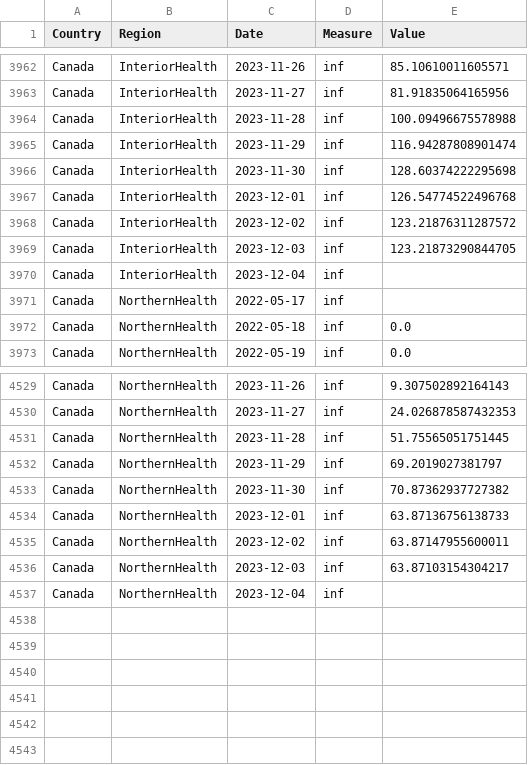
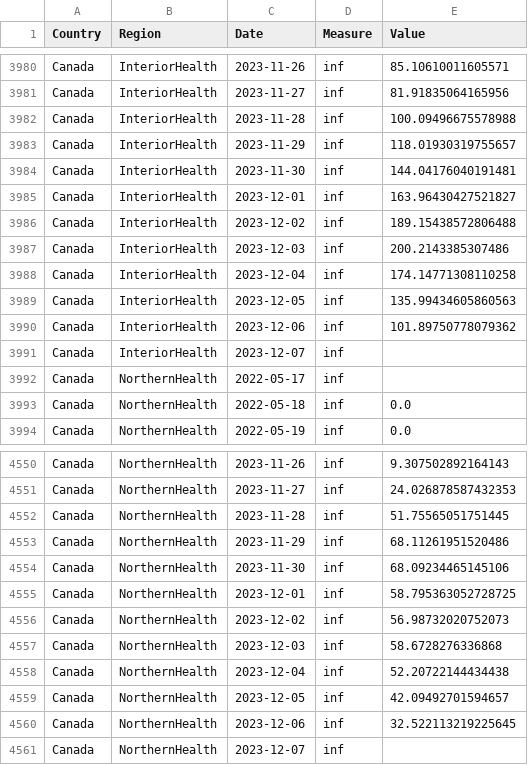
Before and after one commit to necsi/WHN-Wastewater-Code, a CSV file: Canada_cleaned.csv, drawn as a sheet; only a part is shown, gaps mark what is left out; the diff covers the shown part only.

```diff
--- a/Canada_cleaned.csv
+++ b/Canada_cleaned.csv
@@ -3964,8 +3982,11 @@ Canada,InteriorHealth,2023-11-27,inf,81.91835064165956
 Canada,InteriorHealth,2023-11-28,inf,100.09496675578988
-Canada,InteriorHealth,2023-11-29,inf,116.94287808901474
-Canada,InteriorHealth,2023-11-30,inf,128.60374222295698
-Canada,InteriorHealth,2023-12-01,inf,126.54774522496768
-Canada,InteriorHealth,2023-12-02,inf,123.21876311287572
-Canada,InteriorHealth,2023-12-03,inf,123.21873290844705
-Canada,InteriorHealth,2023-12-04,inf,
+Canada,InteriorHealth,2023-11-29,inf,118.01930319755657
+Canada,InteriorHealth,2023-11-30,inf,144.04176040191481
+Canada,InteriorHealth,2023-12-01,inf,163.96430427521827
+Canada,InteriorHealth,2023-12-02,inf,189.15438572806488
+Canada,InteriorHealth,2023-12-03,inf,200.2143385307486
+Canada,InteriorHealth,2023-12-04,inf,174.14771308110258
+Canada,InteriorHealth,2023-12-05,inf,135.99434605860563
+Canada,InteriorHealth,2023-12-06,inf,101.89750778079362
+Canada,InteriorHealth,2023-12-07,inf,
 Canada,NorthernHealth,2022-05-17,inf,
@@ -4531,7 +4552,10 @@ Canada,NorthernHealth,2023-11-27,inf,24.026878587432353
 Canada,NorthernHealth,2023-11-28,inf,51.75565051751445
-Canada,NorthernHealth,2023-11-29,inf,69.2019027381797
-Canada,NorthernHealth,2023-11-30,inf,70.87362937727382
-Canada,NorthernHealth,2023-12-01,inf,63.87136756138733
-Canada,NorthernHealth,2023-12-02,inf,63.87147955600011
-Canada,NorthernHealth,2023-12-03,inf,63.87103154304217
-Canada,NorthernHealth,2023-12-04,inf,
+Canada,NorthernHealth,2023-11-29,inf,68.11261951520486
+Canada,NorthernHealth,2023-11-30,inf,68.09234465145106
+Canada,NorthernHealth,2023-12-01,inf,58.795363052728725
+Canada,NorthernHealth,2023-12-02,inf,56.98732020752073
+Canada,NorthernHealth,2023-12-03,inf,58.6728276336868
+Canada,NorthernHealth,2023-12-04,inf,52.20722144434438
+Canada,NorthernHealth,2023-12-05,inf,42.09492701594657
+Canada,NorthernHealth,2023-12-06,inf,32.522113219225645
+Canada,NorthernHealth,2023-12-07,inf,
```
Also changed, not shown: 18 added rows and 26 edited cells elsewhere in this file, Canada/BC_estimate_infections.csv, 1 other file.
